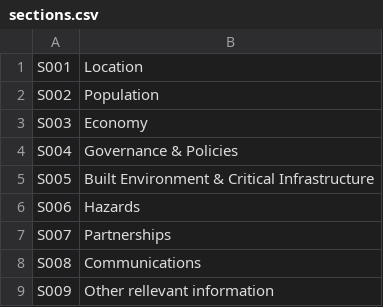
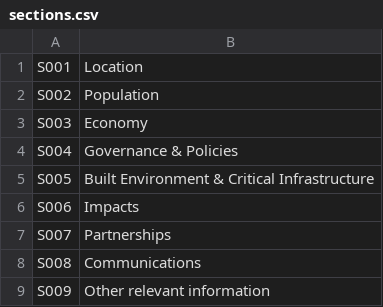
Before and after one commit to miquel-corral/crppindexcard, a CSV file: Files/sections.csv, drawn as a sheet.

```diff
--- a/Files/sections.csv
+++ b/Files/sections.csv
@@ -5,5 +5,5 @@ S004,Governance & Policies
 S005,Built Environment & Critical Infrastructure
-S006,Hazards
+S006,Impacts
 S007,Partnerships
 S008,Communications
-S009,Other rellevant information
+S009,Other relevant information
```
Also changed, not shown: Files/hazards.csv, Files/questions.tsv, 30 other files.
